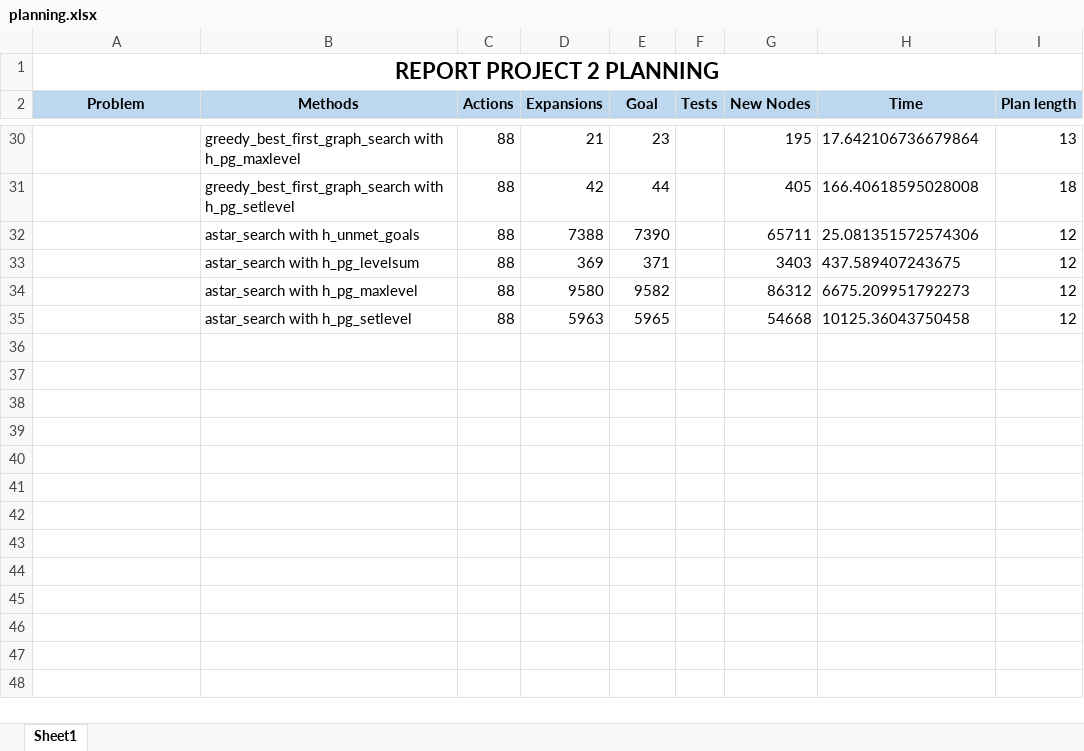
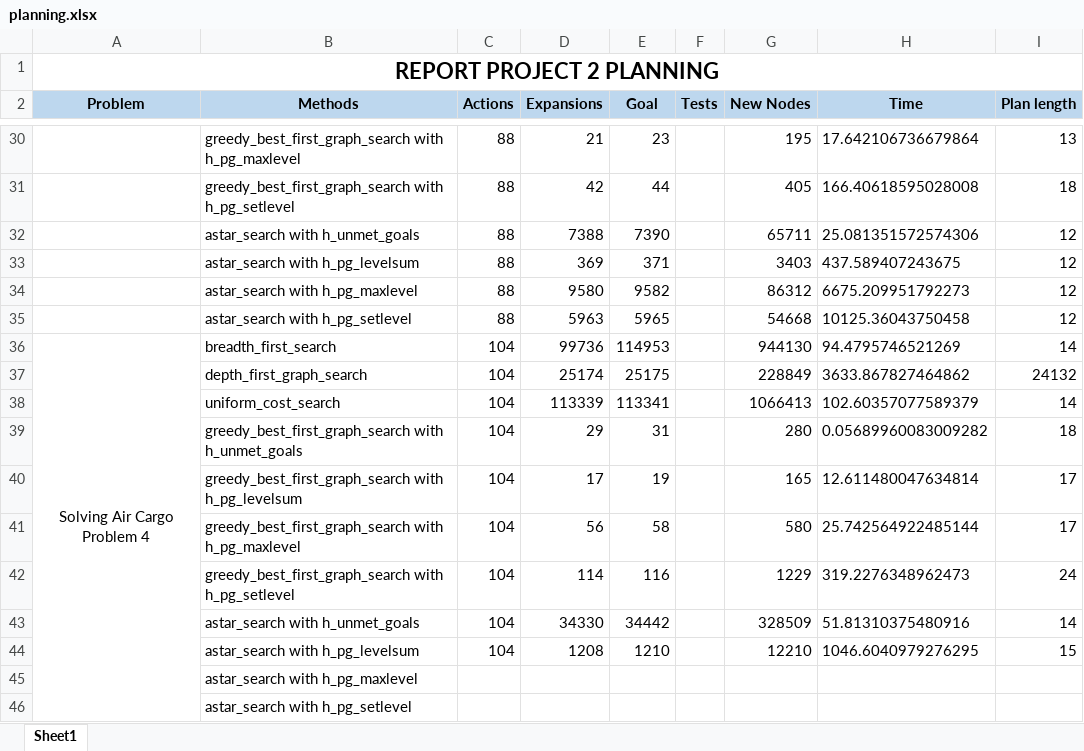
Before and after one commit to duclinhfetel/artificial-intelligence, an Excel workbook: Projects/2_Classical Planning/planning.xlsx, sheet Sheet1, drawn as a sheet; only a part is shown, gaps mark what is left out; values as stored, in another font and other column widths than the file's, no borders; the diff names each change by its address in the sheet, - before the commit and + after, or states it on an @@ line.

Commit message:
update table report

```diff
--- a/Projects/2_Classical Planning/planning.xlsx (sheet Sheet1)
+++ b/Projects/2_Classical Planning/planning.xlsx (sheet Sheet1)
+row 36: Solving Air Cargo Problem 4 | breadth_first_search | 104 | 99736 | 114953 |  | 944130 | 94.4795746521269 | 14
+row 37:  | depth_first_graph_search | 104 | 25174 | 25175 |  | 228849 | 3633.867827464862 | 24132
+row 38:  | uniform_cost_search | 104 | 113339 | 113341 |  | 1066413 | 102.60357077589379 | 14
+row 39:  | greedy_best_first_graph_search with h_unmet_goals | 104 | 29 | 31 |  | 280 | 0.05689960083009282 | 18
+row 40:  | greedy_best_first_graph_search with h_pg_levelsum | 104 | 17 | 19 |  | 165 | 12.611480047634814 | 17
+row 41:  | greedy_best_first_graph_search with h_pg_maxlevel | 104 | 56 | 58 |  | 580 | 25.742564922485144 | 17
+row 42:  | greedy_best_first_graph_search with h_pg_setlevel | 104 | 114 | 116 |  | 1229 | 319.2276348962473 | 24
+row 43:  | astar_search with h_unmet_goals | 104 | 34330 | 34442 |  | 328509 | 51.81310375480916 | 14
+row 44:  | astar_search with h_pg_levelsum | 104 | 1208 | 1210 |  | 12210 | 1046.6040979276295 | 15
+row 45:  | astar_search with h_pg_maxlevel
+row 46:  | astar_search with h_pg_setlevel
```
